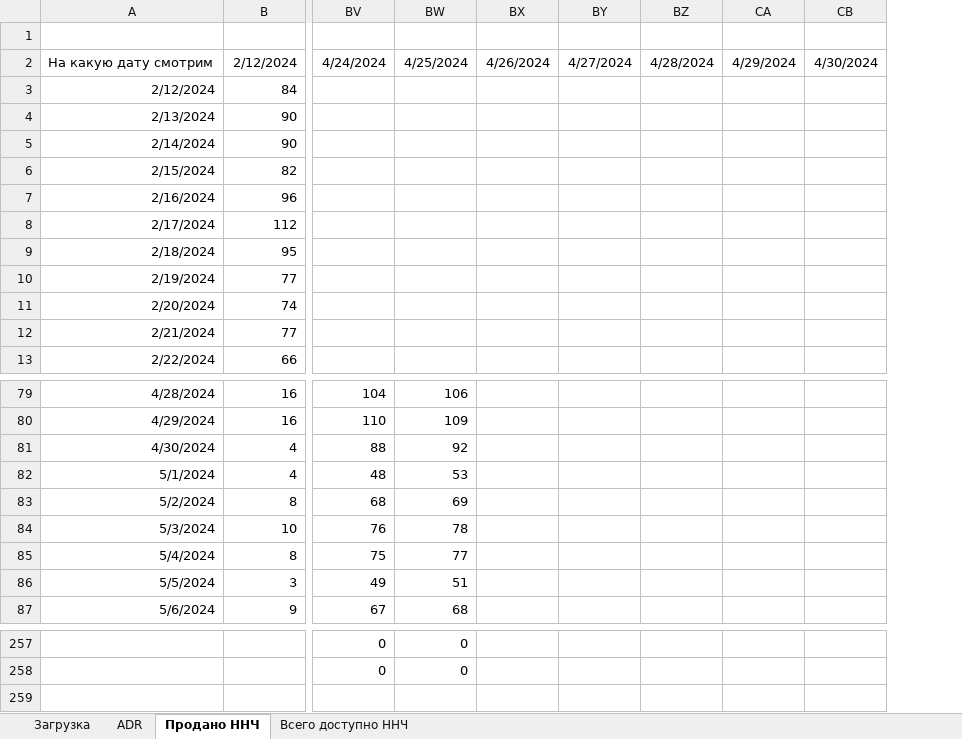
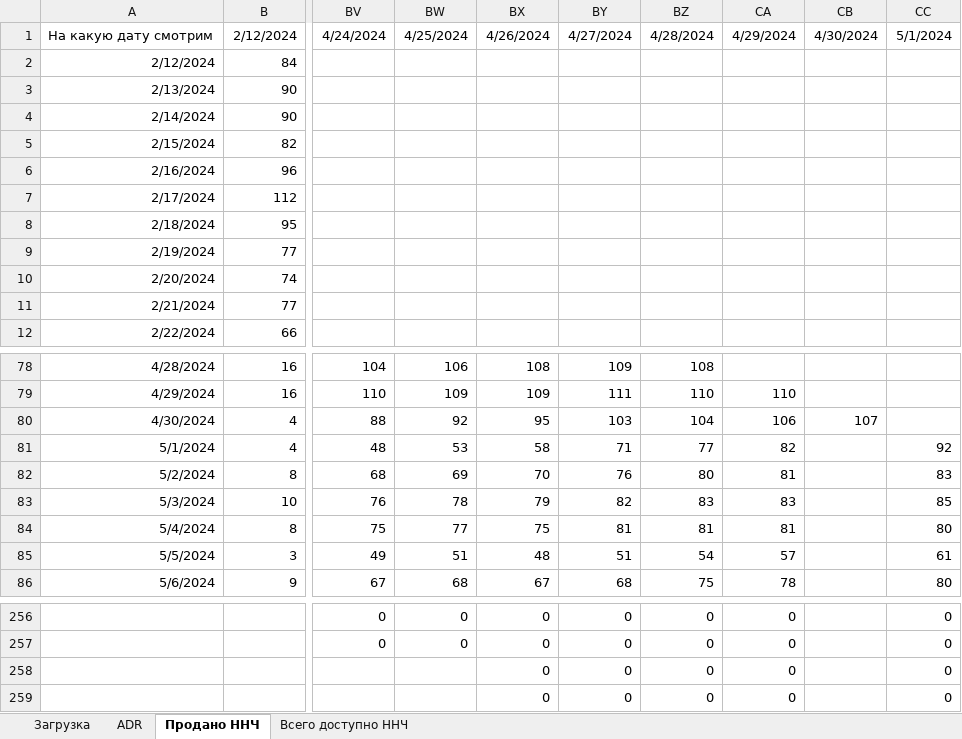
Before and after one commit to SingleMeow/Hotel_occupancy, an Excel workbook: Данные по загрузке.xlsx, sheet Продано ННЧ, drawn as a sheet; only a part is shown, gaps mark what is left out; values as stored, in another font and other column widths than the file's, no borders; removed rows and columns are numbered as before the commit, all else as after; rows hold the shown columns only; the diff names each change by its address in the sheet, - before the commit and + after, or states it on an @@ line.

```diff
--- a/Данные по загрузке.xlsx (sheet Продано ННЧ)
+++ b/Данные по загрузке.xlsx (sheet Продано ННЧ)
-column BX, row 2: 4/26/2024
-column BY, row 2: 4/27/2024
-column BZ, row 2: 4/28/2024
-column CA, row 2: 4/29/2024
+column BX, row 1: 4/26/2024; rows 78-86: 108 | 109 | 95 | 58 | 70 | 79 | 75 | 48 | 67; rows 256-257: 0 | 0
+column BY, row 1: 4/27/2024; rows 78-86: 109 | 111 | 103 | 71 | 76 | 82 | 81 | 51 | 68; rows 256-257: 0 | 0
+column BZ, row 1: 4/28/2024; rows 78-86: 108 | 110 | 104 | 77 | 80 | 83 | 81 | 54 | 75; rows 256-257: 0 | 0
+column CA, row 1: 4/29/2024; rows 79-86: 110 | 106 | 82 | 81 | 83 | 81 | 57 | 78; rows 256-257: 0 | 0
+column CC, row 1: 5/1/2024; rows 81-86: 92 | 83 | 85 | 80 | 61 | 80; rows 256-257: 0 | 0
-row 1: (empty)
-CB80: (empty)
+CB80: 107
+row 258:  |  |  |  | 0 | 0 | 0 | 0 |  | 0
+row 259:  |  |  |  | 0 | 0 | 0 | 0 |  | 0
```
Also changed, not shown: sheet Загрузка, sheet Всего доступно ННЧ, sheet ADR, Интерполированные данные.xlsx, 13 other files.
